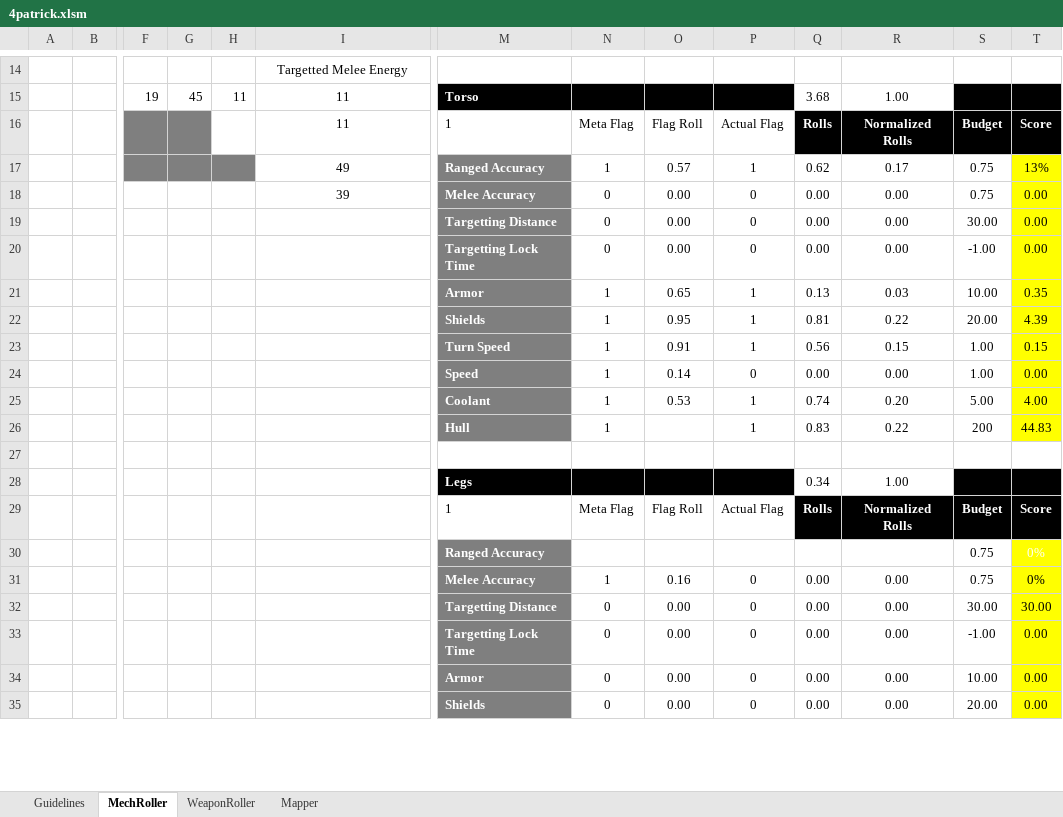
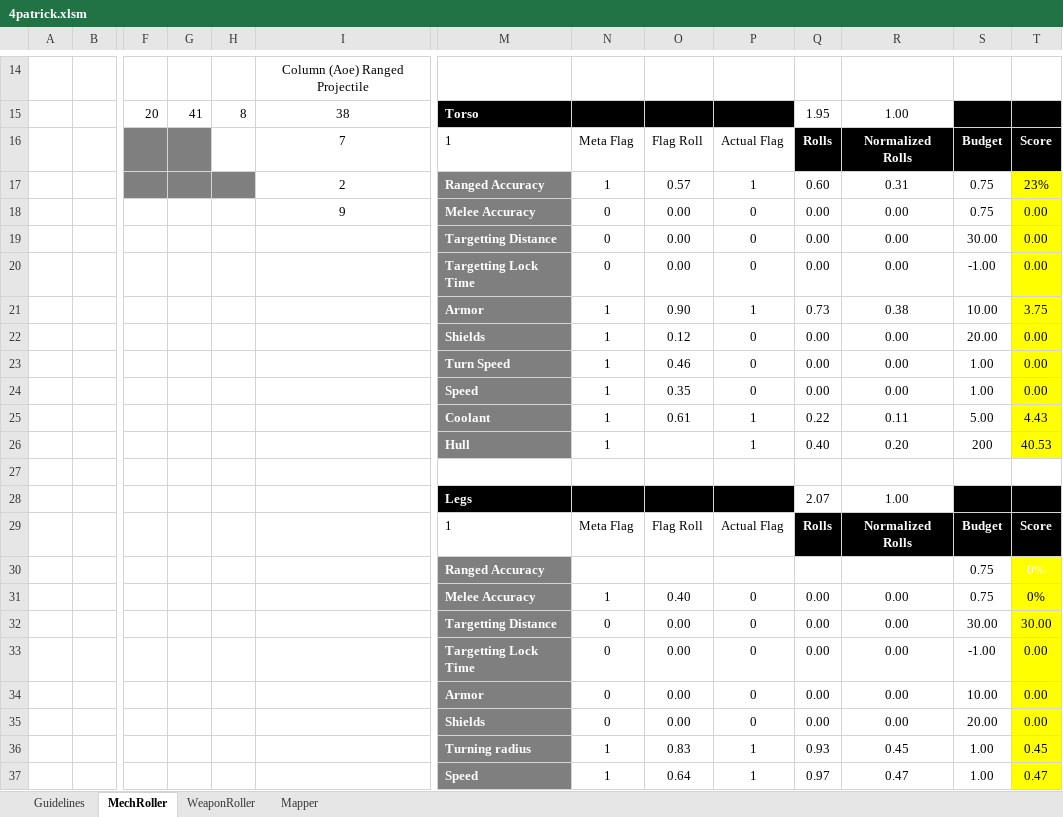
Before and after one commit to Craiel/TC.GameJam4, an Excel workbook: Doc/4patrick.xlsm, sheet MechRoller, drawn as a sheet; only a part is shown, gaps mark what is left out; values as stored, in another font and other column widths than the file's, no borders; charts and pictures and conditional formats not drawn; removed rows and columns are numbered as before the commit, all else as after; rows hold the shown columns only; the diff covers the shown part only; the diff names each change by its address in the sheet, - before the commit and + after, or states it on an @@ line.

```diff
--- a/Doc/4patrick.xlsm (sheet MechRoller)
+++ b/Doc/4patrick.xlsm (sheet MechRoller)
-I14: Targetted Melee Energy
+I14: Column (Aoe) Ranged Projectile
-row 15:  |  | 19 | 45 | 11 | 11 | Torso |  |  |  | 3.68 | 1.00
+row 15:  |  | 20 | 41 | 8 | 38 | Torso |  |  |  | 1.95 | 1.00
-I16: 11
+I16: 7
-I17: 49
+I17: 2
-Q17: 0.62
+Q17: 0.60
-R17: 0.17
+R17: 0.31
-T17: 13%
+T17: 23%
-I18: 39
+I18: 9
-O21: 0.65
+O21: 0.90
-Q21: 0.13
+Q21: 0.73
-R21: 0.03
+R21: 0.38
-T21: 0.35
+T21: 3.75
-row 22:  |  |  |  |  |  | Shields | 1 | 0.95 | 1 | 0.81 | 0.22 | 20.00 | 4.39
-row 23:  |  |  |  |  |  | Turn Speed | 1 | 0.91 | 1 | 0.56 | 0.15 | 1.00 | 0.15
+row 22:  |  |  |  |  |  | Shields | 1 | 0.12 | 0 | 0.00 | 0.00 | 20.00 | 0.00
+row 23:  |  |  |  |  |  | Turn Speed | 1 | 0.46 | 0 | 0.00 | 0.00 | 1.00 | 0.00
-O24: 0.14
+O24: 0.35
-O25: 0.53
+O25: 0.61
-Q25: 0.74
+Q25: 0.22
-R25: 0.20
+R25: 0.11
-T25: 4.00
+T25: 4.43
-Q26: 0.83
+Q26: 0.40
-R26: 0.22
+R26: 0.20
-T26: 44.83
+T26: 40.53
-Q28: 0.34
+Q28: 2.07
-O31: 0.16
+O31: 0.40
+row 36:  |  |  |  |  |  | Turning radius | 1 | 0.83 | 1 | 0.93 | 0.45 | 1.00 | 0.45
+row 37:  |  |  |  |  |  | Speed | 1 | 0.64 | 1 | 0.97 | 0.47 | 1.00 | 0.47
```
Also changed, not shown: 4 added rows, 6 removed rows and 31 edited cells elsewhere in this sheet, sheet WeaponRoller, formulas that keep their value.
